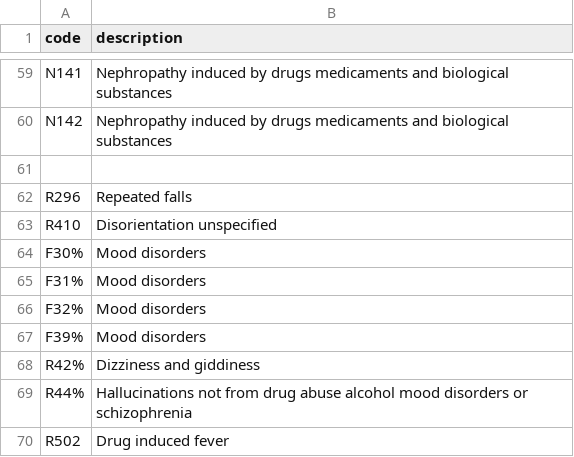
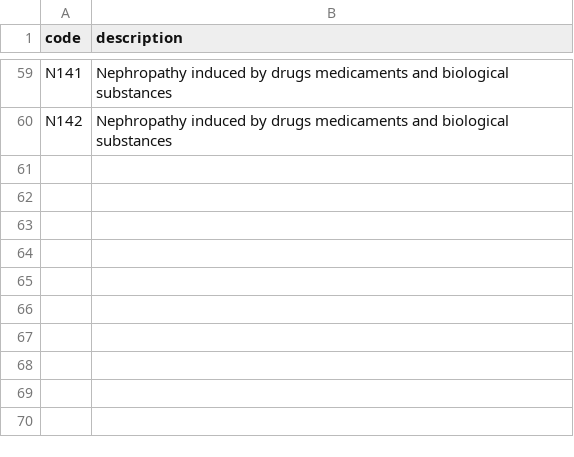
Before and after one commit to beni-1414/bmif204_claims_project, a CSV file: icd10_codes.csv, drawn as a sheet; only a part is shown, gaps mark what is left out; the diff names each change by its address in the sheet, - before the commit and + after, or states it on an @@ line.

Commit message:
feat: remove dropped icd codes

```diff
--- a/icd10_codes.csv
+++ b/icd10_codes.csv
-row 61: (empty)
-row 62: R296 | Repeated falls
-row 63: R410 | Disorientation unspecified
-row 64: F30% | Mood disorders
-row 65: F31% | Mood disorders
-row 66: F32% | Mood disorders
-row 67: F39% | Mood disorders
-row 68: R42% | Dizziness and giddiness
-row 69: R44% | Hallucinations not from drug abuse alcohol mood disorders or schizophrenia
-row 70: R502 | Drug induced fever
```
